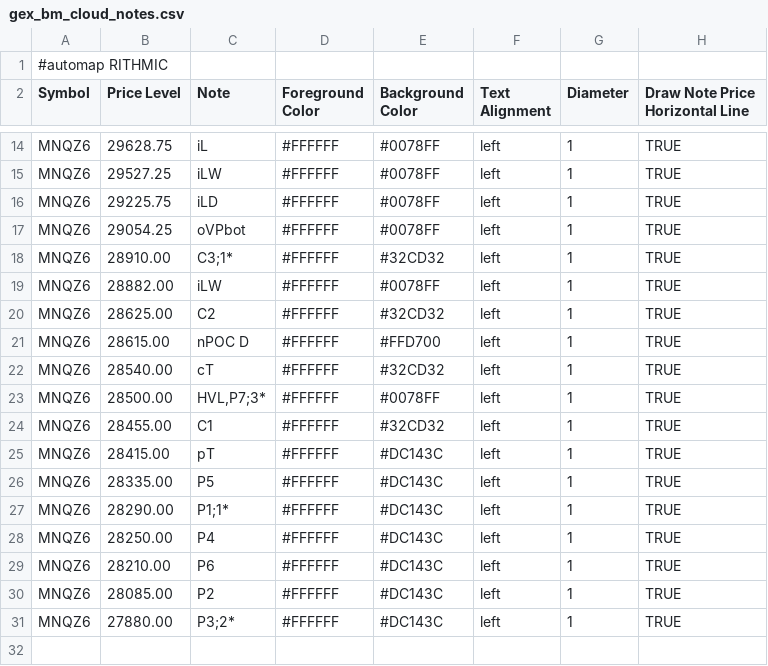
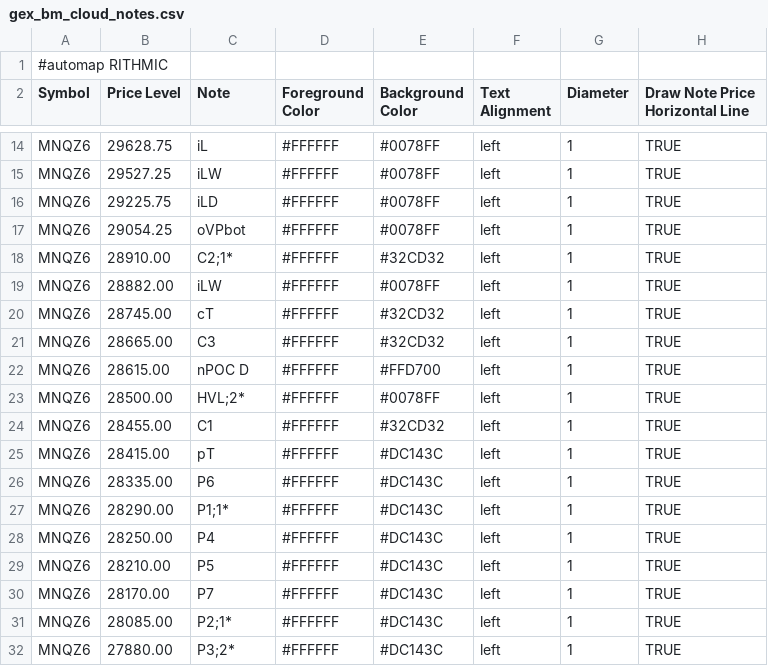
Before and after one commit to bookmapindicators/GEX-Level, a CSV file: gex_bm_cloud_notes.csv, drawn as a sheet; only a part is shown, gaps mark what is left out.

Commit message:
v63 Auto-Pipeline 1515ET 15:15 ET (21:17 Berlin) 2026-11-02: API-Levels + Manual-Levels (30 Level, MNQZ6)

```diff
--- a/gex_bm_cloud_notes.csv
+++ b/gex_bm_cloud_notes.csv
@@ -17,15 +17,16 @@ MNQZ6,29225.75,iLD,#FFFFFF,#0078FF,left,1,TRUE
 MNQZ6,29054.25,oVPbot,#FFFFFF,#0078FF,left,1,TRUE
-MNQZ6,28910.00,C3;1*,#FFFFFF,#32CD32,left,1,TRUE
+MNQZ6,28910.00,C2;1*,#FFFFFF,#32CD32,left,1,TRUE
 MNQZ6,28882.00,iLW,#FFFFFF,#0078FF,left,1,TRUE
-MNQZ6,28625.00,C2,#FFFFFF,#32CD32,left,1,TRUE
+MNQZ6,28745.00,cT,#FFFFFF,#32CD32,left,1,TRUE
+MNQZ6,28665.00,C3,#FFFFFF,#32CD32,left,1,TRUE
 MNQZ6,28615.00,nPOC D,#FFFFFF,#FFD700,left,1,TRUE
-MNQZ6,28540.00,cT,#FFFFFF,#32CD32,left,1,TRUE
-MNQZ6,28500.00,"HVL,P7;3*",#FFFFFF,#0078FF,left,1,TRUE
+MNQZ6,28500.00,HVL;2*,#FFFFFF,#0078FF,left,1,TRUE
 MNQZ6,28455.00,C1,#FFFFFF,#32CD32,left,1,TRUE
 MNQZ6,28415.00,pT,#FFFFFF,#DC143C,left,1,TRUE
-MNQZ6,28335.00,P5,#FFFFFF,#DC143C,left,1,TRUE
+MNQZ6,28335.00,P6,#FFFFFF,#DC143C,left,1,TRUE
 MNQZ6,28290.00,P1;1*,#FFFFFF,#DC143C,left,1,TRUE
 MNQZ6,28250.00,P4,#FFFFFF,#DC143C,left,1,TRUE
-MNQZ6,28210.00,P6,#FFFFFF,#DC143C,left,1,TRUE
-MNQZ6,28085.00,P2,#FFFFFF,#DC143C,left,1,TRUE
+MNQZ6,28210.00,P5,#FFFFFF,#DC143C,left,1,TRUE
+MNQZ6,28170.00,P7,#FFFFFF,#DC143C,left,1,TRUE
+MNQZ6,28085.00,P2;1*,#FFFFFF,#DC143C,left,1,TRUE
 MNQZ6,27880.00,P3;2*,#FFFFFF,#DC143C,left,1,TRUE
```
